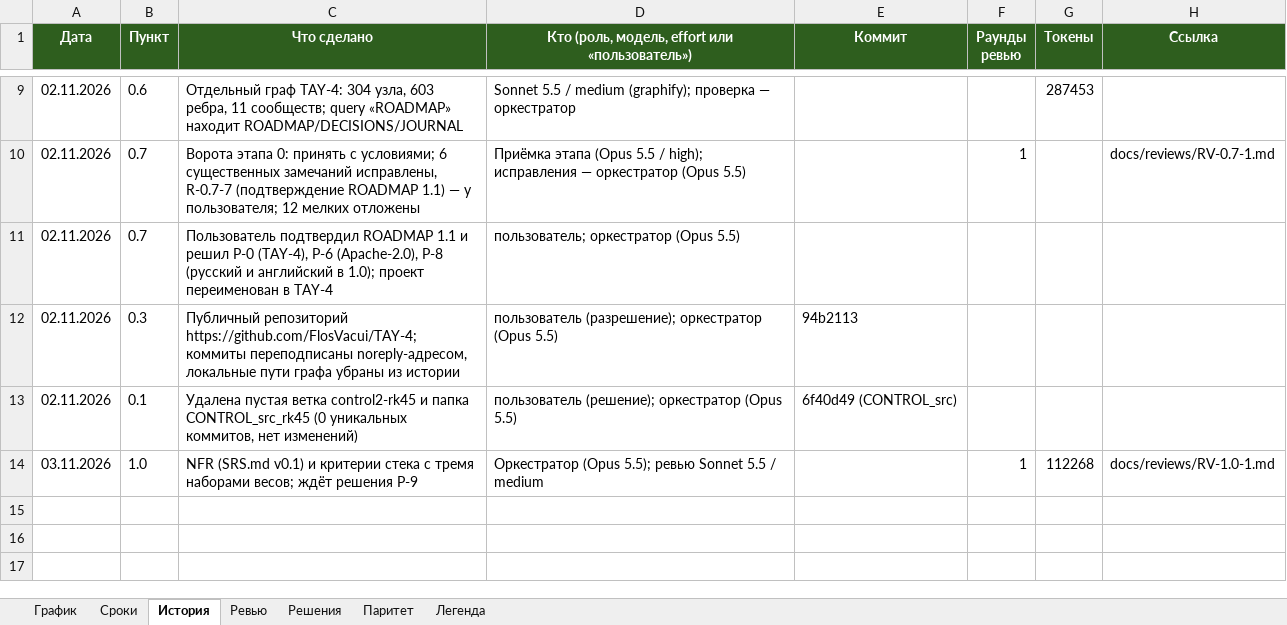
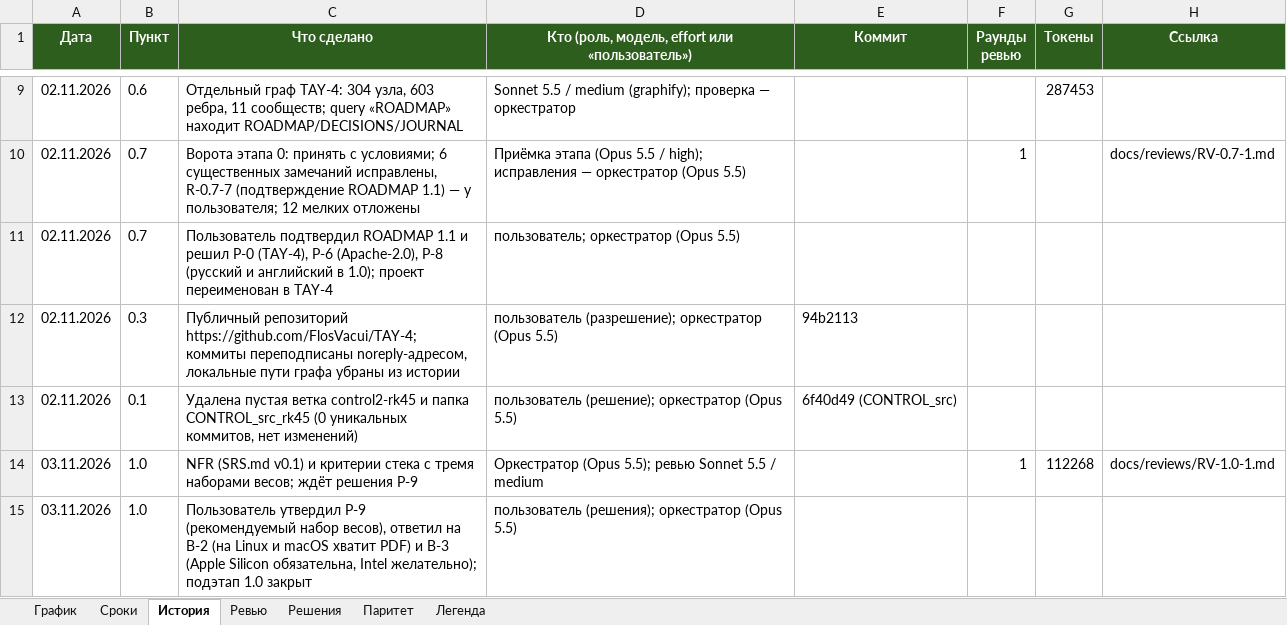
Before and after one commit to FlosVacui/TAY-4, an Excel workbook: docs/tracker/ТАУ-4_график.xlsx, sheet История, drawn as a sheet; only a part is shown, gaps mark what is left out; values as stored, in another font and other column widths than the file's, no borders; the diff names each change by its address in the sheet, - before the commit and + after, or states it on an @@ line.

```diff
--- a/docs/tracker/ТАУ-4_график.xlsx (sheet История)
+++ b/docs/tracker/ТАУ-4_график.xlsx (sheet История)
+row 15: 03.11.2026 | 1.0 | Пользователь утвердил Р-9 (рекомендуемый набор весов), ответил на В-2 (на Linux и macOS хватит PDF) и В-3 (Apple Silicon обязательна, Intel желательно); подэтап 1.0 закрыт | пользователь (решения); оркестратор (Opus 5.5)
```
Also changed, not shown: sheet Сроки, sheet График, sheet Решения, 5 other files.
